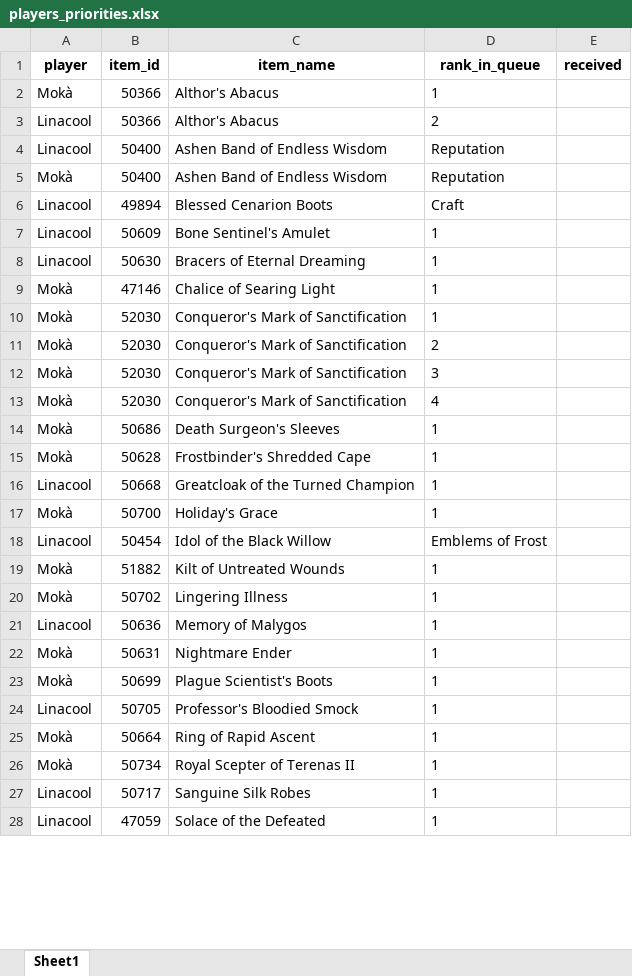
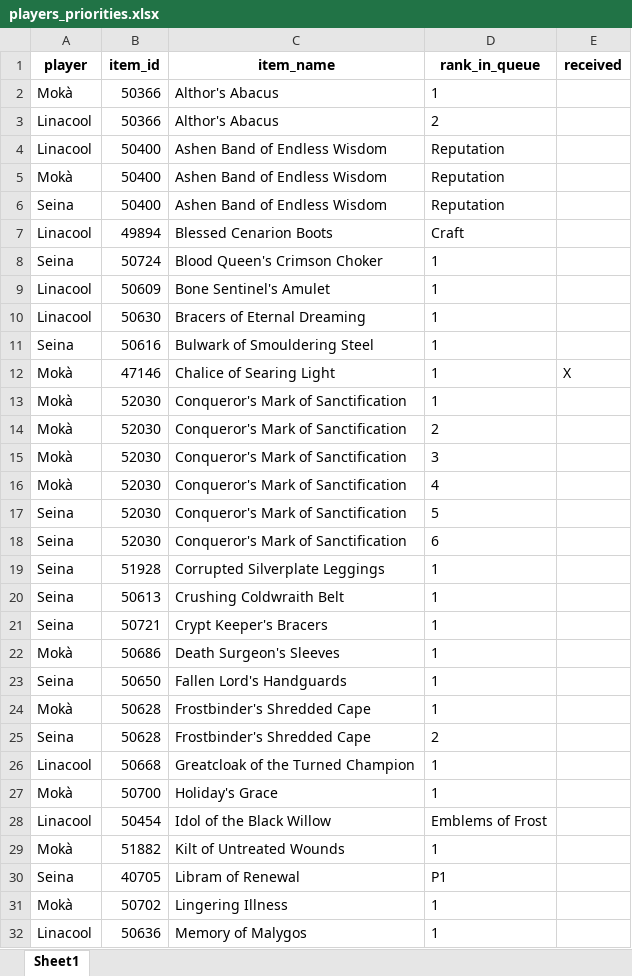
Before and after one commit to Sharptsa/Divide-BiS, an Excel workbook: data/players_priorities.xlsx, sheet Sheet1, drawn as a sheet; only a part is shown; the shorter side is filled out with more unchanged rows; values as stored, in another font and other column widths than the file's, no borders; addresses are those after the commit; the diff covers the shown part only; the diff names each change by its address in the sheet, - before the commit and + after, or states it on an @@ line.

Commit message:
add seina

```diff
--- a/data/players_priorities.xlsx (sheet Sheet1)
+++ b/data/players_priorities.xlsx (sheet Sheet1)
+row 6: Seina | 50400 | Ashen Band of Endless Wisdom | Reputation
+row 8: Seina | 50724 | Blood Queen's Crimson Choker | 1
+row 11: Seina | 50616 | Bulwark of Smouldering Steel | 1
-E12 (received): (empty)
+E12 (received): X
+row 17: Seina | 52030 | Conqueror's Mark of Sanctification | 5
+row 18: Seina | 52030 | Conqueror's Mark of Sanctification | 6
+row 19: Seina | 51928 | Corrupted Silverplate Leggings | 1
+row 20: Seina | 50613 | Crushing Coldwraith Belt | 1
+row 21: Seina | 50721 | Crypt Keeper's Bracers | 1
+row 23: Seina | 50650 | Fallen Lord's Handguards | 1
+row 25: Seina | 50628 | Frostbinder's Shredded Cape | 2
+row 30: Seina | 40705 | Libram of Renewal | P1
```
Also changed, not shown: 6 added rows and 2 edited cells elsewhere in this sheet, 4 other files.
